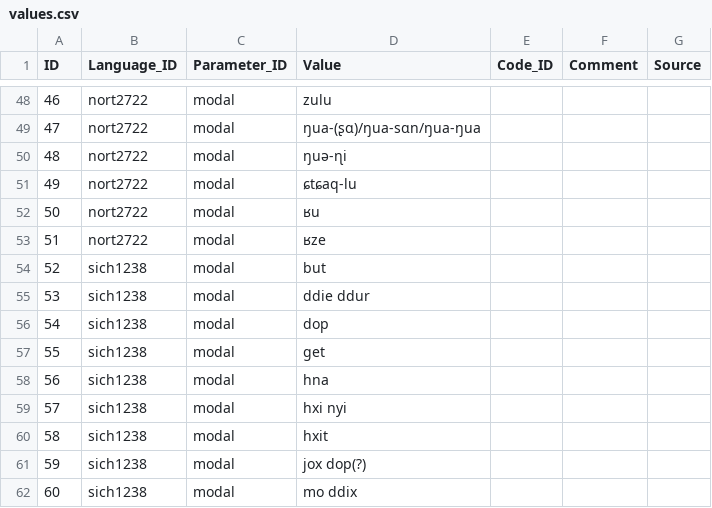
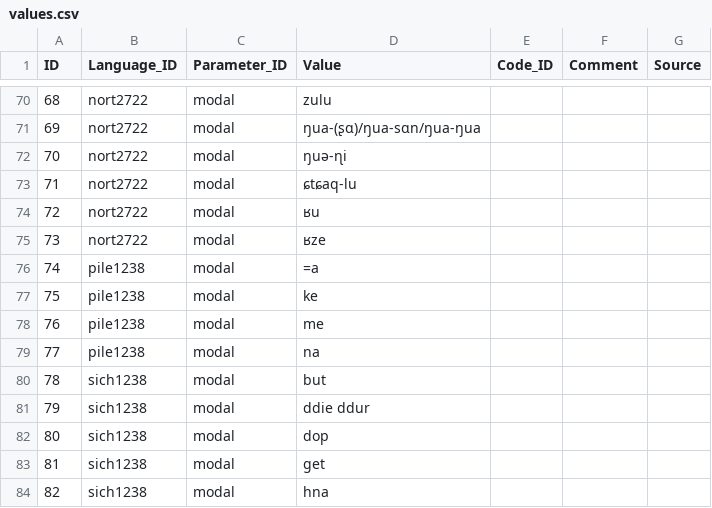
Before and after one commit to CLMBRs/modal-typology, a CSV file: cldf-format/cldf/values.csv, drawn as a sheet; only a part is shown, gaps mark what is left out; the shorter side is filled out with more unchanged rows; the diff covers the shown part only; the diff names each change by its address in the sheet, - before the commit and + after, or states it on an @@ line.

```diff
--- a/cldf-format/cldf/values.csv
+++ b/cldf-format/cldf/values.csv
@@ column A (ID) renumbered from row 33 down @@
+row 76: 74 | pile1238 | modal | =a
+row 77: 75 | pile1238 | modal | ke
+row 78: 76 | pile1238 | modal | me
+row 79: 77 | pile1238 | modal | na
```
Also changed, not shown: 22 added rows elsewhere in this file, cldf-format/cldf/languages.csv, cldf-format/cldf/unit-parameters.csv, 5 other files.
